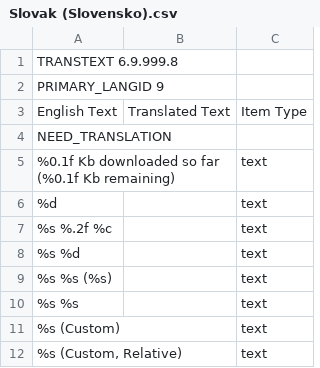
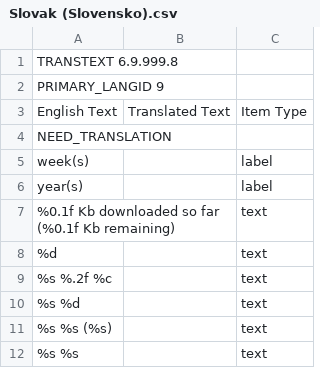
Before and after one commit to abstractspoon/ToDoList_Resources, a CSV file: Translations/Slovak (Slovensko).csv, drawn as a sheet; only a part is shown; the shorter side is filled out with more unchanged rows.

Commit message:
Added "week(s)" and "year(s)" (lower case)

```diff
--- a/Translations/Slovak (Slovensko).csv
+++ b/Translations/Slovak (Slovensko).csv
@@ -4,2 +4,4 @@ English Text	Translated Text	Item Type
 NEED_TRANSLATION
+"week(s)"	""	"label"
+"year(s)"	""	"label"
 "%0.1f Kb downloaded so far (%0.1f Kb remaining)"	""	"text"
```
